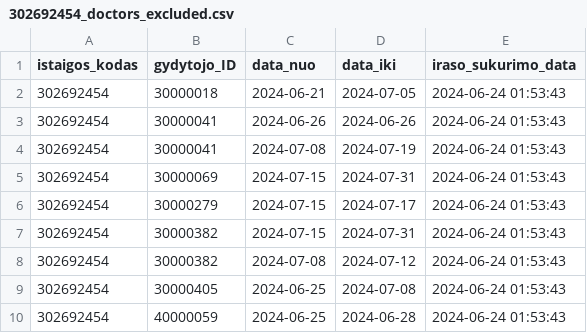
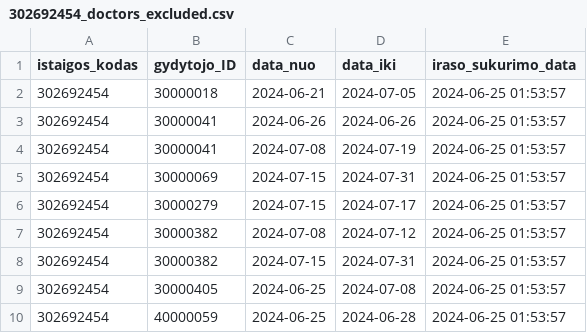
Before and after one commit to vilnius/VMKL, a CSV file: 302692454_doctors_excluded.csv, drawn as a sheet.

```diff
--- a/302692454_doctors_excluded.csv
+++ b/302692454_doctors_excluded.csv
@@ -1,10 +1,10 @@
 istaigos_kodas;gydytojo_ID;data_nuo;data_iki;iraso_sukurimo_data
-302692454;30000018;2024-06-21;2024-07-05;2024-06-24 01:53:43
-302692454;30000041;2024-06-26;2024-06-26;2024-06-24 01:53:43
-302692454;30000041;2024-07-08;2024-07-19;2024-06-24 01:53:43
-302692454;30000069;2024-07-15;2024-07-31;2024-06-24 01:53:43
-302692454;30000279;2024-07-15;2024-07-17;2024-06-24 01:53:43
-302692454;30000382;2024-07-15;2024-07-31;2024-06-24 01:53:43
-302692454;30000382;2024-07-08;2024-07-12;2024-06-24 01:53:43
-302692454;30000405;2024-06-25;2024-07-08;2024-06-24 01:53:43
-302692454;40000059;2024-06-25;2024-06-28;2024-06-24 01:53:43
+302692454;30000018;2024-06-21;2024-07-05;2024-06-25 01:53:57
+302692454;30000041;2024-06-26;2024-06-26;2024-06-25 01:53:57
+302692454;30000041;2024-07-08;2024-07-19;2024-06-25 01:53:57
+302692454;30000069;2024-07-15;2024-07-31;2024-06-25 01:53:57
+302692454;30000279;2024-07-15;2024-07-17;2024-06-25 01:53:57
+302692454;30000382;2024-07-08;2024-07-12;2024-06-25 01:53:57
+302692454;30000382;2024-07-15;2024-07-31;2024-06-25 01:53:57
+302692454;30000405;2024-06-25;2024-07-08;2024-06-25 01:53:57
+302692454;40000059;2024-06-25;2024-06-28;2024-06-25 01:53:57
```
Also changed, not shown: 302692454_family_doctors_list.csv, 302692454_free_registrations.csv.
